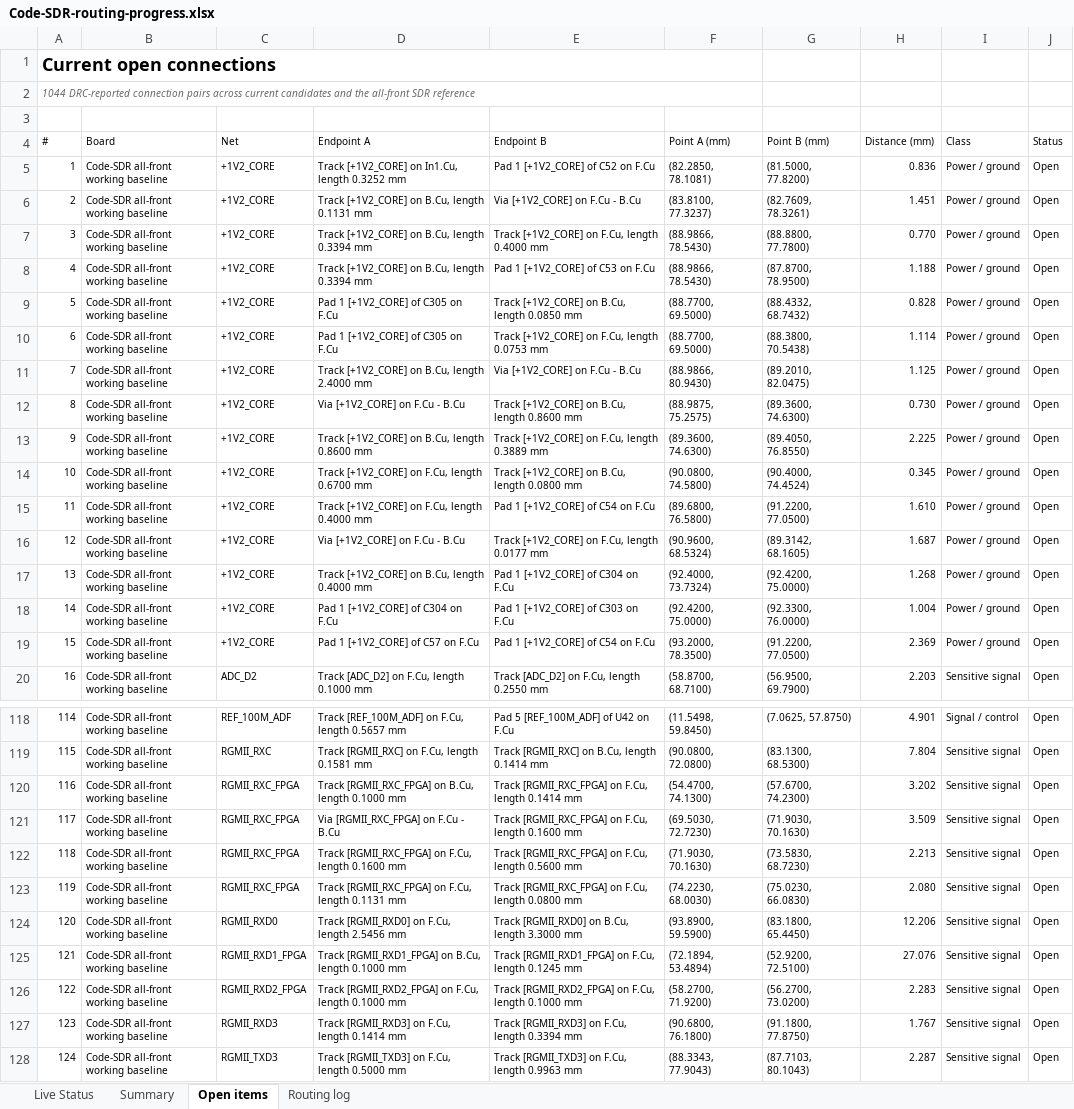
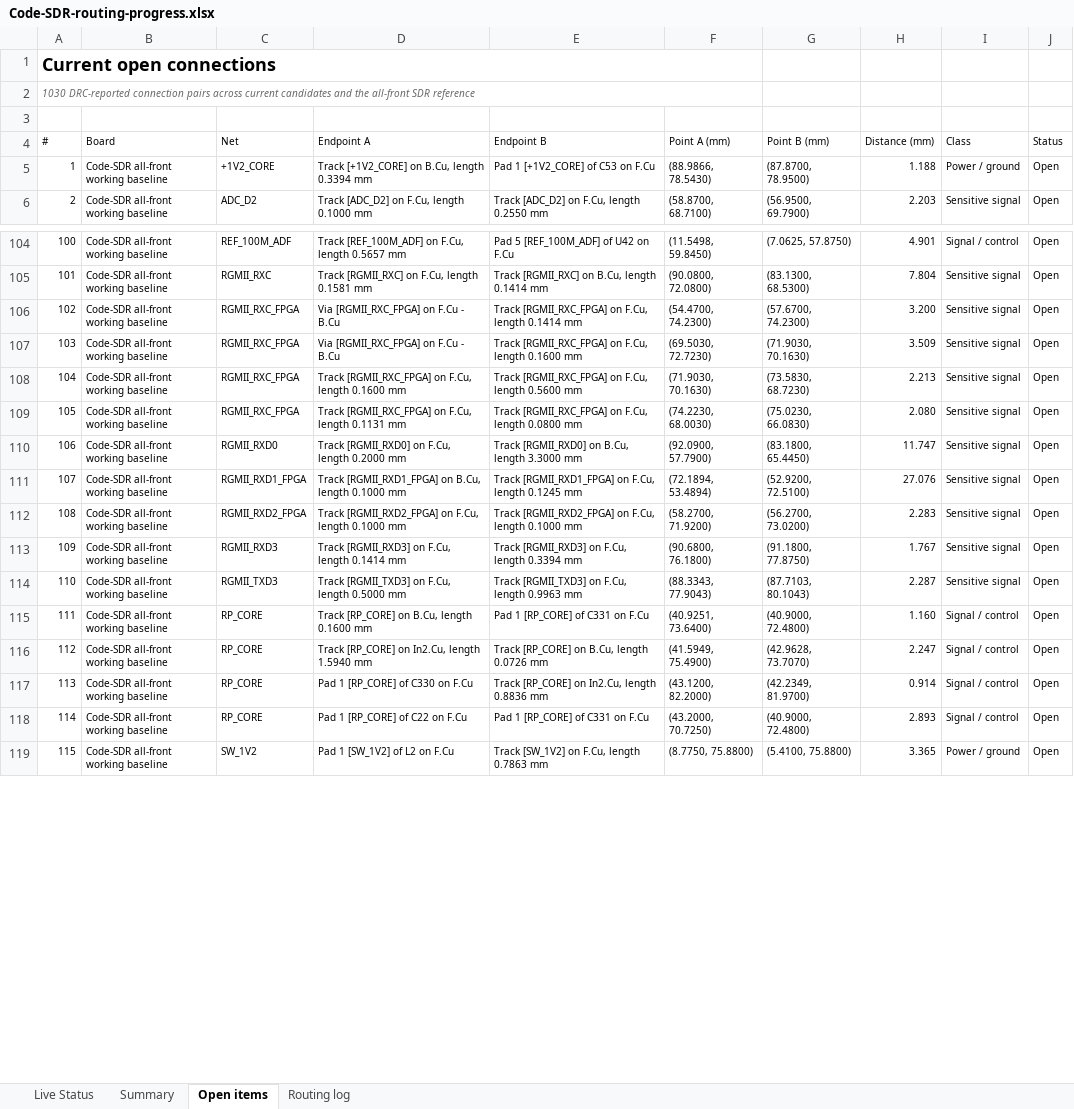
Before and after one commit to iamdarshg/Code-SDR, an Excel workbook: outputs/code-sdr-routing/Code-SDR-routing-progress.xlsx, sheet Open items, drawn as a sheet; only a part is shown, gaps mark what is left out; the shorter side is filled out with more unchanged rows; values as stored, in another font and other column widths than the file's, no borders; table styles not drawn; removed rows and columns are numbered as before the commit, all else as after; the diff covers the shown part only; the diff names each change by its address in the sheet, - before the commit and + after, or states it on an @@ line.

Commit message:
hardware: consolidate 1V2 core routing

```diff
--- a/outputs/code-sdr-routing/Code-SDR-routing-progress.xlsx (sheet Open items)
+++ b/outputs/code-sdr-routing/Code-SDR-routing-progress.xlsx (sheet Open items)
@@ column A (#) renumbered from row 2 down @@
-row 5: 1 | Code-SDR all-front working baseline | +1V2_CORE | Track [+1V2_CORE] on In1.Cu, length 0.3252 mm | Pad 1 [+1V2_CORE] of C52 on F.Cu | (82.2850, 78.1081) | (81.5000, 77.8200) | 0.836 | Power / ground | Open
-row 6: 2 | Code-SDR all-front working baseline | +1V2_CORE | Track [+1V2_CORE] on B.Cu, length 0.1131 mm | Via [+1V2_CORE] on F.Cu - B.Cu | (83.8100, 77.3237) | (82.7609, 78.3261) | 1.451 | Power / ground | Open
-row 7: 3 | Code-SDR all-front working baseline | +1V2_CORE | Track [+1V2_CORE] on B.Cu, length 0.3394 mm | Track [+1V2_CORE] on F.Cu, length 0.4000 mm | (88.9866, 78.5430) | (88.8800, 77.7800) | 0.770 | Power / ground | Open
-row 9: 5 | Code-SDR all-front working baseline | +1V2_CORE | Pad 1 [+1V2_CORE] of C305 on F.Cu | Track [+1V2_CORE] on B.Cu, length 0.0850 mm | (88.7700, 69.5000) | (88.4332, 68.7432) | 0.828 | Power / ground | Open
-row 10: 6 | Code-SDR all-front working baseline | +1V2_CORE | Pad 1 [+1V2_CORE] of C305 on F.Cu | Track [+1V2_CORE] on F.Cu, length 0.0753 mm | (88.7700, 69.5000) | (88.3800, 70.5438) | 1.114 | Power / ground | Open
-row 11: 7 | Code-SDR all-front working baseline | +1V2_CORE | Track [+1V2_CORE] on B.Cu, length 2.4000 mm | Via [+1V2_CORE] on F.Cu - B.Cu | (88.9866, 80.9430) | (89.2010, 82.0475) | 1.125 | Power / ground | Open
-row 12: 8 | Code-SDR all-front working baseline | +1V2_CORE | Via [+1V2_CORE] on F.Cu - B.Cu | Track [+1V2_CORE] on B.Cu, length 0.8600 mm | (88.9875, 75.2575) | (89.3600, 74.6300) | 0.730 | Power / ground | Open
-row 13: 9 | Code-SDR all-front working baseline | +1V2_CORE | Track [+1V2_CORE] on B.Cu, length 0.8600 mm | Track [+1V2_CORE] on F.Cu, length 0.3889 mm | (89.3600, 74.6300) | (89.4050, 76.8550) | 2.225 | Power / ground | Open
-row 14: 10 | Code-SDR all-front working baseline | +1V2_CORE | Track [+1V2_CORE] on F.Cu, length 0.6700 mm | Track [+1V2_CORE] on B.Cu, length 0.0800 mm | (90.0800, 74.5800) | (90.4000, 74.4524) | 0.345 | Power / ground | Open
-row 15: 11 | Code-SDR all-front working baseline | +1V2_CORE | Track [+1V2_CORE] on F.Cu, length 0.4000 mm | Pad 1 [+1V2_CORE] of C54 on F.Cu | (89.6800, 76.5800) | (91.2200, 77.0500) | 1.610 | Power / ground | Open
-row 16: 12 | Code-SDR all-front working baseline | +1V2_CORE | Via [+1V2_CORE] on F.Cu - B.Cu | Track [+1V2_CORE] on F.Cu, length 0.0177 mm | (90.9600, 68.5324) | (89.3142, 68.1605) | 1.687 | Power / ground | Open
-row 17: 13 | Code-SDR all-front working baseline | +1V2_CORE | Track [+1V2_CORE] on B.Cu, length 0.4000 mm | Pad 1 [+1V2_CORE] of C304 on F.Cu | (92.4000, 73.7324) | (92.4200, 75.0000) | 1.268 | Power / ground | Open
-row 18: 14 | Code-SDR all-front working baseline | +1V2_CORE | Pad 1 [+1V2_CORE] of C304 on F.Cu | Pad 1 [+1V2_CORE] of C303 on F.Cu | (92.4200, 75.0000) | (92.3300, 76.0000) | 1.004 | Power / ground | Open
-row 19: 15 | Code-SDR all-front working baseline | +1V2_CORE | Pad 1 [+1V2_CORE] of C57 on F.Cu | Pad 1 [+1V2_CORE] of C54 on F.Cu | (93.2000, 78.3500) | (91.2200, 77.0500) | 2.369 | Power / ground | Open
-D106 (Endpoint A): Track [RGMII_RXC_FPGA] on B.Cu, length 0.1000 mm
+D106 (Endpoint A): Via [RGMII_RXC_FPGA] on F.Cu - B.Cu
-F106 (Point A (mm)): (54.4700, 74.1300)
+F106 (Point A (mm)): (54.4700, 74.2300)
-H106 (Distance (mm)): 3.202
+H106 (Distance (mm)): 3.200
-D110 (Endpoint A): Track [RGMII_RXD0] on F.Cu, length 2.5456 mm
+D110 (Endpoint A): Track [RGMII_RXD0] on F.Cu, length 0.2000 mm
-F110 (Point A (mm)): (93.8900, 59.5900)
+F110 (Point A (mm)): (92.0900, 57.7900)
-H110 (Distance (mm)): 12.206
+H110 (Distance (mm)): 11.747
```
Also changed, not shown: 25 edited cells and cell formats elsewhere in this sheet, sheet Live Status, sheet Routing log, sheet Summary, 3 other files.
